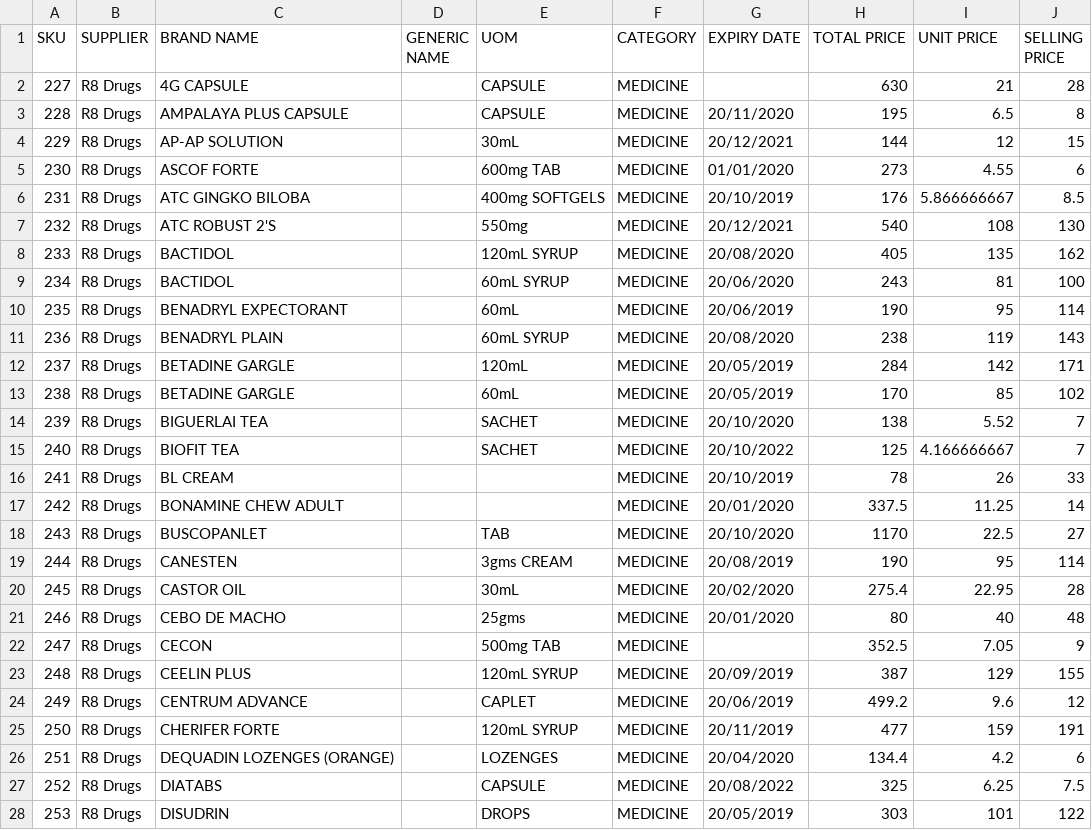
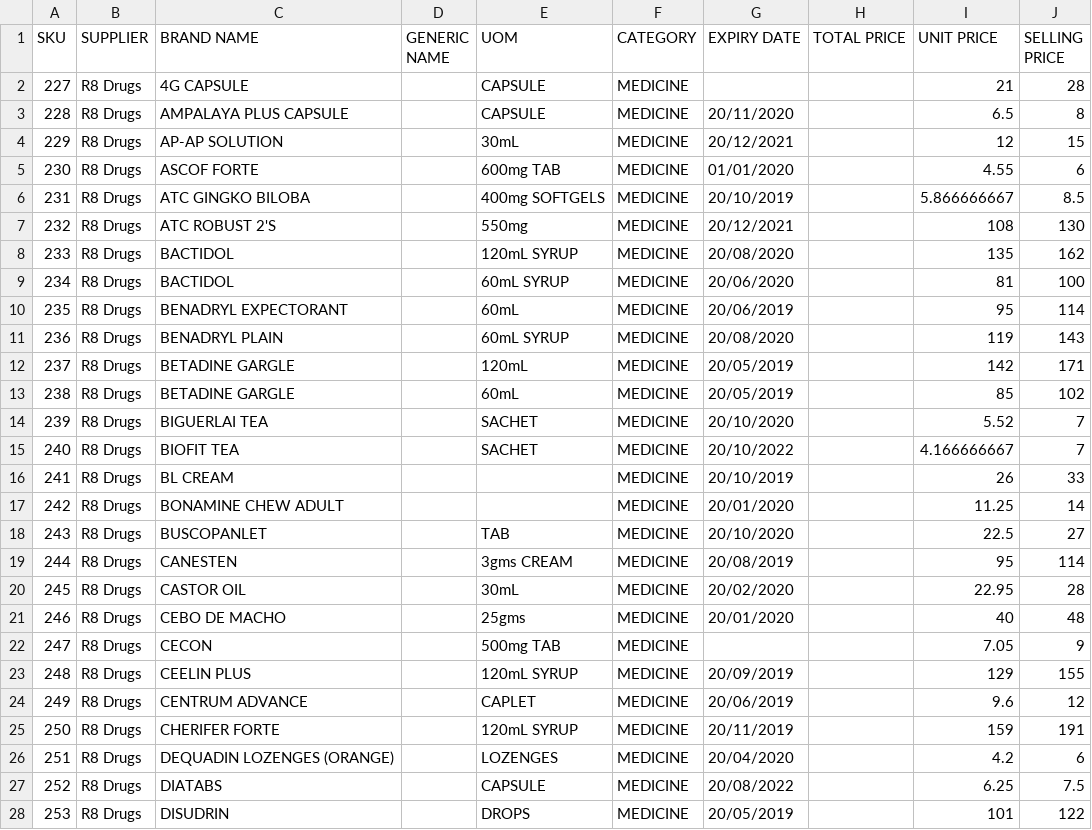
Before and after one commit to fellydee/safemedpharmacy, a CSV file: dir/smp-meds-r8-drugs.csv, drawn as a sheet; only a part is shown; the diff covers the shown part only.

Commit message:
Can display the data in Purchase Order List view

```diff
--- a/dir/smp-meds-r8-drugs.csv
+++ b/dir/smp-meds-r8-drugs.csv
@@ -1,28 +1,28 @@
 SKU,SUPPLIER,BRAND NAME,GENERIC NAME,UOM,CATEGORY,EXPIRY DATE,TOTAL PRICE,UNIT PRICE,SELLING PRICE
-227,R8 Drugs,4G CAPSULE,,CAPSULE,MEDICINE,,630,21,28
-228,R8 Drugs,AMPALAYA PLUS CAPSULE,,CAPSULE,MEDICINE,20/11/2020,195,6.5,8
-229,R8 Drugs,AP-AP SOLUTION ,,30mL,MEDICINE,20/12/2021,144,12,15
-230,R8 Drugs,ASCOF FORTE ,,600mg TAB,MEDICINE,01/01/2020,273,4.55,6
-231,R8 Drugs,ATC GINGKO BILOBA ,,400mg SOFTGELS,MEDICINE,20/10/2019,176,5.866666667,8.5
-232,R8 Drugs,ATC ROBUST  2'S,,550mg,MEDICINE,20/12/2021,540,108,130
-233,R8 Drugs,BACTIDOL ,,120mL SYRUP,MEDICINE,20/08/2020,405,135,162
-234,R8 Drugs,BACTIDOL ,,60mL SYRUP,MEDICINE,20/06/2020,243,81,100
-235,R8 Drugs,BENADRYL EXPECTORANT ,,60mL,MEDICINE,20/06/2019,190,95,114
-236,R8 Drugs,BENADRYL PLAIN ,,60mL SYRUP,MEDICINE,20/08/2020,238,119,143
-237,R8 Drugs,BETADINE GARGLE ,,120mL,MEDICINE,20/05/2019,284,142,171
-238,R8 Drugs,BETADINE GARGLE ,,60mL,MEDICINE,20/05/2019,170,85,102
-239,R8 Drugs,BIGUERLAI TEA,,SACHET,MEDICINE,20/10/2020,138,5.52,7
-240,R8 Drugs,BIOFIT TEA,,SACHET,MEDICINE,20/10/2022,125,4.166666667,7
-241,R8 Drugs,BL CREAM,,,MEDICINE,20/10/2019,78,26,33
-242,R8 Drugs,BONAMINE CHEW ADULT,,,MEDICINE,20/01/2020,337.5,11.25,14
-243,R8 Drugs,BUSCOPANLET,,TAB,MEDICINE,20/10/2020,1170,22.5,27
-244,R8 Drugs,CANESTEN ,,3gms CREAM,MEDICINE,20/08/2019,190,95,114
-245,R8 Drugs,CASTOR OIL ,,30mL,MEDICINE,20/02/2020,275.4,22.95,28
-246,R8 Drugs,CEBO DE MACHO ,,25gms,MEDICINE,20/01/2020,80,40,48
-247,R8 Drugs,CECON ,,500mg TAB,MEDICINE,,352.5,7.05,9
-248,R8 Drugs,CEELIN PLUS ,,120mL SYRUP,MEDICINE,20/09/2019,387,129,155
-249,R8 Drugs,CENTRUM ADVANCE ,,CAPLET,MEDICINE,20/06/2019,499.2,9.6,12
-250,R8 Drugs,CHERIFER FORTE ,,120mL SYRUP,MEDICINE,20/11/2019,477,159,191
-251,R8 Drugs,DEQUADIN LOZENGES (ORANGE),,LOZENGES,MEDICINE,20/04/2020,134.4,4.2,6
-252,R8 Drugs,DIATABS ,,CAPSULE,MEDICINE,20/08/2022,325,6.25,7.5
-253,R8 Drugs,DISUDRIN,,DROPS,MEDICINE,20/05/2019,303,101,122
+227,R8 Drugs,4G CAPSULE,,CAPSULE,MEDICINE,,,21,28
+228,R8 Drugs,AMPALAYA PLUS CAPSULE,,CAPSULE,MEDICINE,20/11/2020,,6.5,8
+229,R8 Drugs,AP-AP SOLUTION ,,30mL,MEDICINE,20/12/2021,,12,15
+230,R8 Drugs,ASCOF FORTE ,,600mg TAB,MEDICINE,01/01/2020,,4.55,6
+231,R8 Drugs,ATC GINGKO BILOBA ,,400mg SOFTGELS,MEDICINE,20/10/2019,,5.866666667,8.5
+232,R8 Drugs,ATC ROBUST  2'S,,550mg,MEDICINE,20/12/2021,,108,130
+233,R8 Drugs,BACTIDOL ,,120mL SYRUP,MEDICINE,20/08/2020,,135,162
+234,R8 Drugs,BACTIDOL ,,60mL SYRUP,MEDICINE,20/06/2020,,81,100
+235,R8 Drugs,BENADRYL EXPECTORANT ,,60mL,MEDICINE,20/06/2019,,95,114
+236,R8 Drugs,BENADRYL PLAIN ,,60mL SYRUP,MEDICINE,20/08/2020,,119,143
+237,R8 Drugs,BETADINE GARGLE ,,120mL,MEDICINE,20/05/2019,,142,171
+238,R8 Drugs,BETADINE GARGLE ,,60mL,MEDICINE,20/05/2019,,85,102
+239,R8 Drugs,BIGUERLAI TEA,,SACHET,MEDICINE,20/10/2020,,5.52,7
+240,R8 Drugs,BIOFIT TEA,,SACHET,MEDICINE,20/10/2022,,4.166666667,7
+241,R8 Drugs,BL CREAM,,,MEDICINE,20/10/2019,,26,33
+242,R8 Drugs,BONAMINE CHEW ADULT,,,MEDICINE,20/01/2020,,11.25,14
+243,R8 Drugs,BUSCOPANLET,,TAB,MEDICINE,20/10/2020,,22.5,27
+244,R8 Drugs,CANESTEN ,,3gms CREAM,MEDICINE,20/08/2019,,95,114
+245,R8 Drugs,CASTOR OIL ,,30mL,MEDICINE,20/02/2020,,22.95,28
+246,R8 Drugs,CEBO DE MACHO ,,25gms,MEDICINE,20/01/2020,,40,48
+247,R8 Drugs,CECON ,,500mg TAB,MEDICINE,,,7.05,9
+248,R8 Drugs,CEELIN PLUS ,,120mL SYRUP,MEDICINE,20/09/2019,,129,155
+249,R8 Drugs,CENTRUM ADVANCE ,,CAPLET,MEDICINE,20/06/2019,,9.6,12
+250,R8 Drugs,CHERIFER FORTE ,,120mL SYRUP,MEDICINE,20/11/2019,,159,191
+251,R8 Drugs,DEQUADIN LOZENGES (ORANGE),,LOZENGES,MEDICINE,20/04/2020,,4.2,6
+252,R8 Drugs,DIATABS ,,CAPSULE,MEDICINE,20/08/2022,,6.25,7.5
+253,R8 Drugs,DISUDRIN,,DROPS,MEDICINE,20/05/2019,,101,122
```
Also changed, not shown: 105 edited cells elsewhere in this file, dir/smp-meds-excelsis-ritemed.csv, dir/smp-meds-excelsis-unilab.csv, 8 other files.
